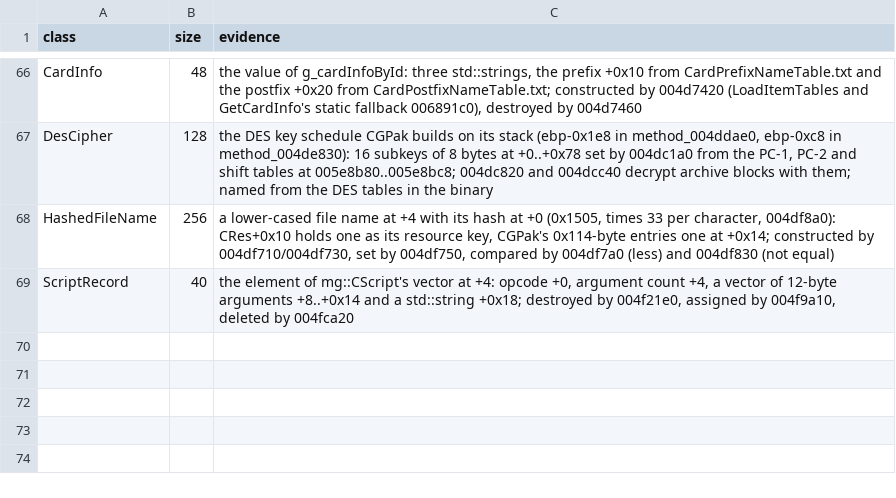
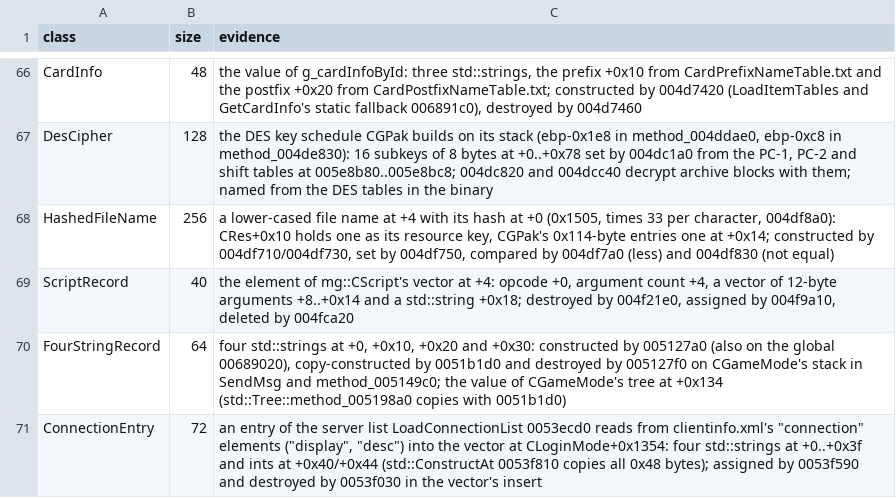
Before and after one commit to keyehzy/ragexe, a TSV file: analysis/labels/inferred.classes.tsv, drawn as a sheet; only a part is shown, gaps mark what is left out.

```diff
--- a/analysis/labels/inferred.classes.tsv
+++ b/analysis/labels/inferred.classes.tsv
@@ -69 +69,3 @@ HashedFileName	256	a lower-cased file name at +4 with its hash at +0 (0x1505, ti
 ScriptRecord	40	the element of mg::CScript's vector at +4: opcode +0, argument count +4, a vector of 12-byte arguments +8..+0x14 and a std::string +0x18; destroyed by 004f21e0, assigned by 004f9a10, deleted by 004fca20
+FourStringRecord	64	four std::strings at +0, +0x10, +0x20 and +0x30: constructed by 005127a0 (also on the global 00689020), copy-constructed by 0051b1d0 and destroyed by 005127f0 on CGameMode's stack in SendMsg and method_005149c0; the value of CGameMode's tree at +0x134 (std::Tree::method_005198a0 copies with 0051b1d0)
+ConnectionEntry	72	an entry of the server list LoadConnectionList 0053ecd0 reads from clientinfo.xml's "connection" elements ("display", "desc") into the vector at CLoginMode+0x1354: four std::strings at +0..+0x3f and ints at +0x40/+0x44 (std::ConstructAt 0053f810 copies all 0x48 bytes); assigned by 0053f590 and destroyed by 0053f030 in the vector's insert
```
Also changed, not shown: analysis/exports/Ragexe.exe.classes.tsv, analysis/exports/Ragexe.exe.layouts.tsv, 10 other files.
